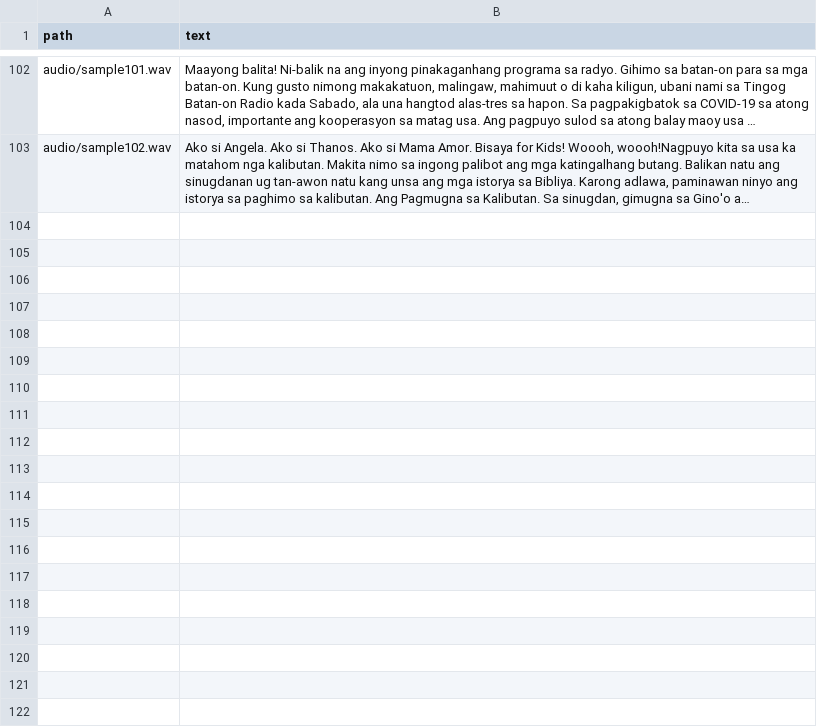
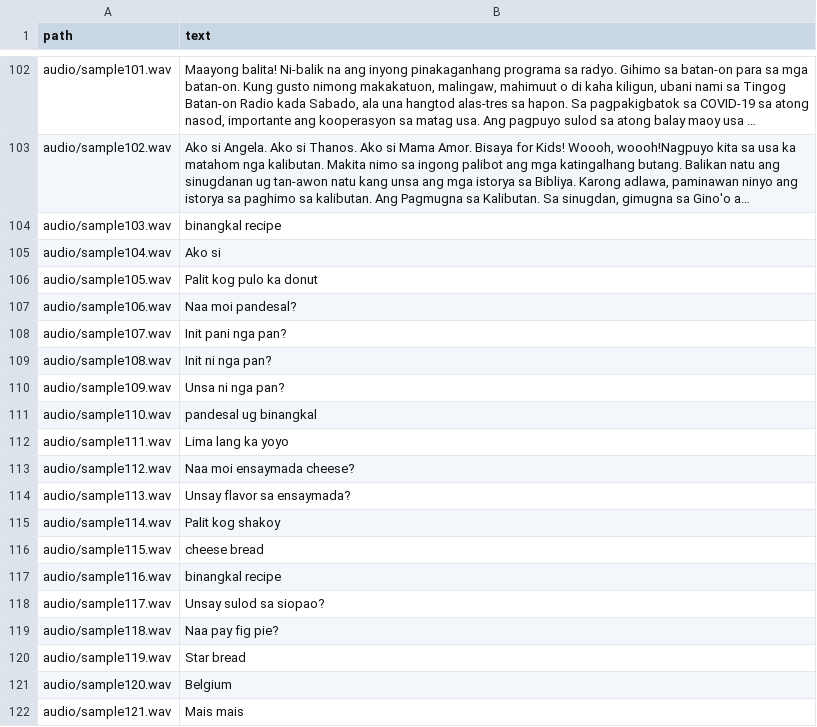
Before and after one commit to KoolDudeGameDev/bisaya-stt-module, a CSV file: bisaya-dataset/bisaya_dataset_clean.csv, drawn as a sheet; only a part is shown, gaps mark what is left out; long unchanged cells end in …; the diff covers the shown part only; the diff names each change by its address in the sheet, - before the commit and + after, or states it on an @@ line.

```diff
--- a/bisaya-dataset/bisaya_dataset_clean.csv
+++ b/bisaya-dataset/bisaya_dataset_clean.csv
+row 104: audio/sample103.wav | binangkal recipe
+row 105: audio/sample104.wav | Ako si
+row 106: audio/sample105.wav | Palit kog pulo ka donut
+row 107: audio/sample106.wav | Naa moi pandesal?
+row 108: audio/sample107.wav | Init pani nga pan?
+row 109: audio/sample108.wav | Init ni nga pan?
+row 110: audio/sample109.wav | Unsa ni nga pan?
+row 111: audio/sample110.wav | pandesal ug binangkal
+row 112: audio/sample111.wav | Lima lang ka yoyo
+row 113: audio/sample112.wav | Naa moi ensaymada cheese?
+row 114: audio/sample113.wav | Unsay flavor sa ensaymada?
+row 115: audio/sample114.wav | Palit kog shakoy
+row 116: audio/sample115.wav | cheese bread
+row 117: audio/sample116.wav | binangkal recipe
+row 118: audio/sample117.wav | Unsay sulod sa siopao?
+row 119: audio/sample118.wav | Naa pay fig pie?
+row 120: audio/sample119.wav | Star bread
+row 121: audio/sample120.wav | Belgium
+row 122: audio/sample121.wav | Mais mais
```
Also changed, not shown: 34 added rows elsewhere in this file, bisaya-dataset/bisaya_dataset.csv, 11 other files.
